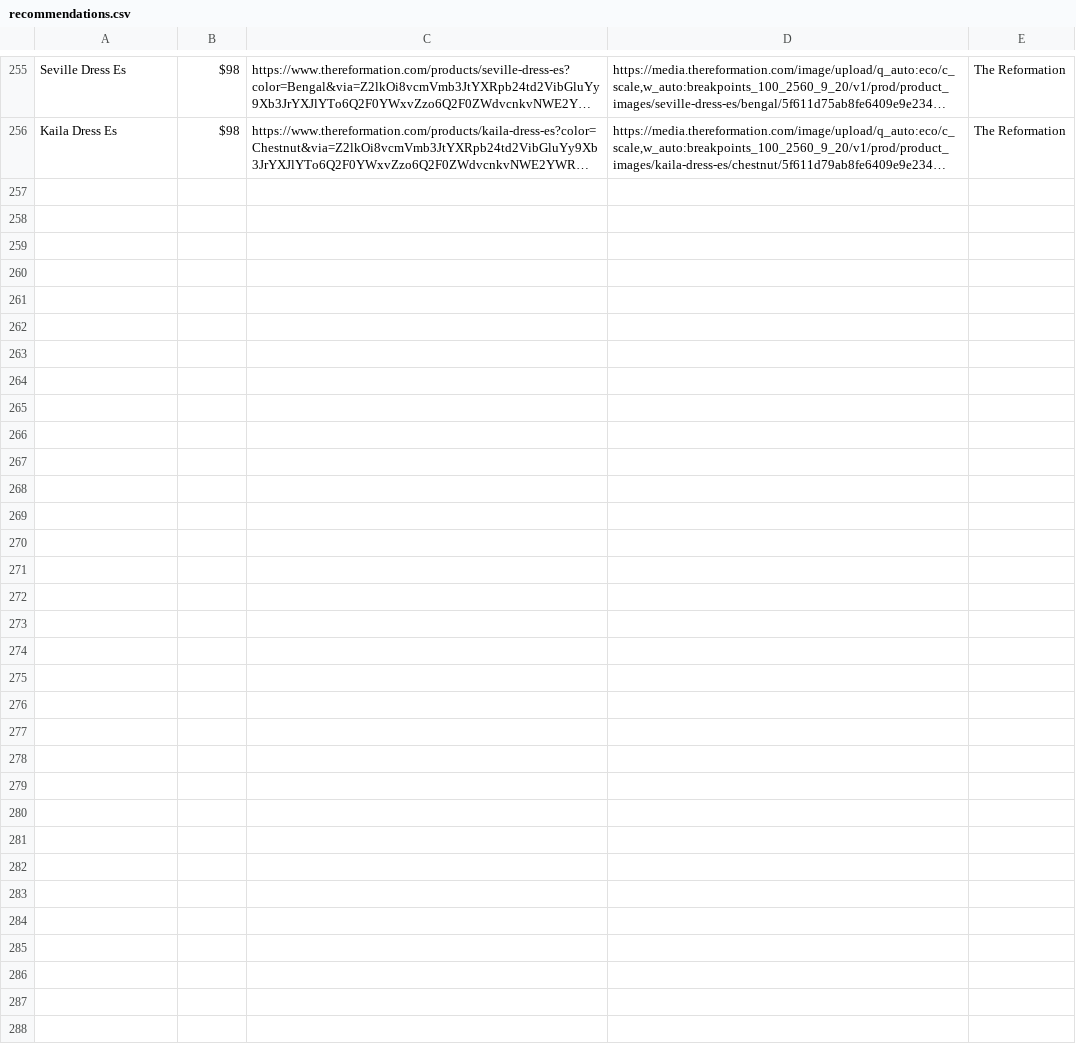
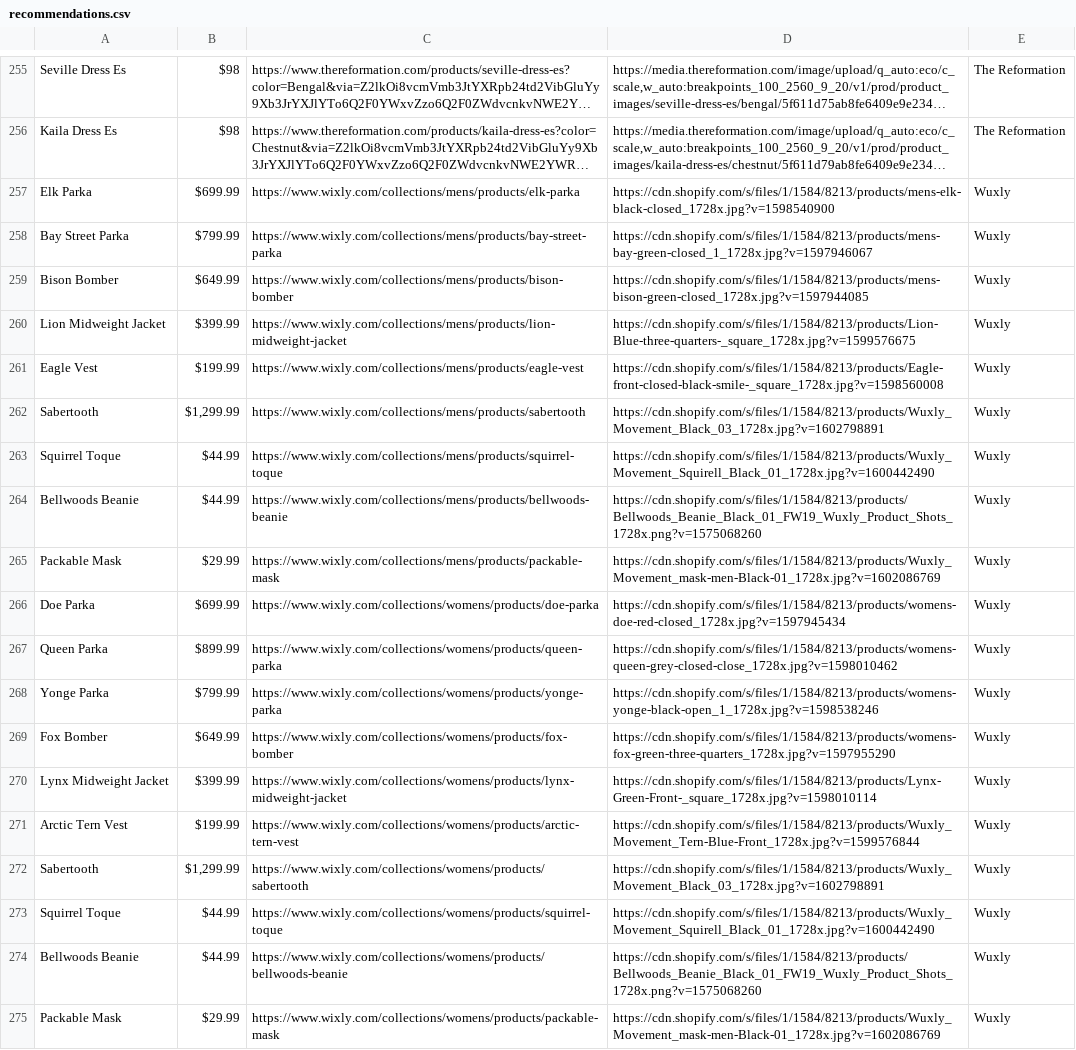
Before and after one commit to jliaz/sus-search, a CSV file: backend/recommendations.csv, drawn as a sheet; only a part is shown, gaps mark what is left out; long unchanged cells end in …; the diff names each change by its address in the sheet, - before the commit and + after, or states it on an @@ line.

Commit message:
Added Wuxly products

```diff
--- a/backend/recommendations.csv
+++ b/backend/recommendations.csv
+row 257: Elk Parka | $699.99 | https://www.wixly.com/collections/mens/products/elk-parka | https://cdn.shopify.com/s/files/1/1584/8213/products/mens-elk-black-closed_1728x.jpg?v=1598540900 | Wuxly
+row 258: Bay Street Parka | $799.99 | https://www.wixly.com/collections/mens/products/bay-street-parka | https://cdn.shopify.com/s/files/1/1584/8213/products/mens-bay-green-closed_1_1728x.jpg?v=1597946067 | Wuxly
+row 259: Bison Bomber | $649.99 | https://www.wixly.com/collections/mens/products/bison-bomber | https://cdn.shopify.com/s/files/1/1584/8213/products/mens-bison-green-closed_1728x.jpg?v=1597944085 | Wuxly
+row 260: Lion Midweight Jacket | $399.99 | https://www.wixly.com/collections/mens/products/lion-midweight-jacket | https://cdn.shopify.com/s/files/1/1584/8213/products/Lion-Blue-three-quarters-_square_1728x.jpg?v=1599576675 | Wuxly
+row 261: Eagle Vest | $199.99 | https://www.wixly.com/collections/mens/products/eagle-vest | https://cdn.shopify.com/s/files/1/1584/8213/products/Eagle-front-closed-black-smile-_square_1728x.jpg?v=1598560008 | Wuxly
+row 262: Sabertooth | $1,299.99 | https://www.wixly.com/collections/mens/products/sabertooth | https://cdn.shopify.com/s/files/1/1584/8213/products/Wuxly_Movement_Black_03_1728x.jpg?v=1602798891 | Wuxly
+row 263: Squirrel Toque | $44.99 | https://www.wixly.com/collections/mens/products/squirrel-toque | https://cdn.shopify.com/s/files/1/1584/8213/products/Wuxly_Movement_Squirell_Black_01_1728x.jpg?v=1600442490 | Wuxly
+row 264: Bellwoods Beanie | $44.99 | https://www.wixly.com/collections/mens/products/bellwoods-beanie | https://cdn.shopify.com/s/files/1/1584/8213/products/Bellwoods_Beanie_Black_01_FW19_Wuxly_Product_Shots_1728x.png?v=1575068260 | Wuxly
+row 265: Packable Mask | $29.99 | https://www.wixly.com/collections/mens/products/packable-mask | https://cdn.shopify.com/s/files/1/1584/8213/products/Wuxly_Movement_mask-men-Black-01_1728x.jpg?v=1602086769 | Wuxly
+row 266: Doe Parka | $699.99 | https://www.wixly.com/collections/womens/products/doe-parka | https://cdn.shopify.com/s/files/1/1584/8213/products/womens-doe-red-closed_1728x.jpg?v=1597945434 | Wuxly
+row 267: Queen Parka | $899.99 | https://www.wixly.com/collections/womens/products/queen-parka | https://cdn.shopify.com/s/files/1/1584/8213/products/womens-queen-grey-closed-close_1728x.jpg?v=1598010462 | Wuxly
+row 268: Yonge Parka | $799.99 | https://www.wixly.com/collections/womens/products/yonge-parka | https://cdn.shopify.com/s/files/1/1584/8213/products/womens-yonge-black-open_1_1728x.jpg?v=1598538246 | Wuxly
+row 269: Fox Bomber | $649.99 | https://www.wixly.com/collections/womens/products/fox-bomber | https://cdn.shopify.com/s/files/1/1584/8213/products/womens-fox-green-three-quarters_1728x.jpg?v=1597955290 | Wuxly
+row 270: Lynx Midweight Jacket | $399.99 | https://www.wixly.com/collections/womens/products/lynx-midweight-jacket | https://cdn.shopify.com/s/files/1/1584/8213/products/Lynx-Green-Front-_square_1728x.jpg?v=1598010114 | Wuxly
+row 271: Arctic Tern Vest | $199.99 | https://www.wixly.com/collections/womens/products/arctic-tern-vest | https://cdn.shopify.com/s/files/1/1584/8213/products/Wuxly_Movement_Tern-Blue-Front_1728x.jpg?v=1599576844 | Wuxly
+row 272: Sabertooth | $1,299.99 | https://www.wixly.com/collections/womens/products/sabertooth | https://cdn.shopify.com/s/files/1/1584/8213/products/Wuxly_Movement_Black_03_1728x.jpg?v=1602798891 | Wuxly
+row 273: Squirrel Toque | $44.99 | https://www.wixly.com/collections/womens/products/squirrel-toque | https://cdn.shopify.com/s/files/1/1584/8213/products/Wuxly_Movement_Squirell_Black_01_1728x.jpg?v=1600442490 | Wuxly
+row 274: Bellwoods Beanie | $44.99 | https://www.wixly.com/collections/womens/products/bellwoods-beanie | https://cdn.shopify.com/s/files/1/1584/8213/products/Bellwoods_Beanie_Black_01_FW19_Wuxly_Product_Shots_1728x.png?v=1575068260 | Wuxly
+row 275: Packable Mask | $29.99 | https://www.wixly.com/collections/womens/products/packable-mask | https://cdn.shopify.com/s/files/1/1584/8213/products/Wuxly_Movement_mask-men-Black-01_1728x.jpg?v=1602086769 | Wuxly
```
Also changed, not shown: 1 other file.
